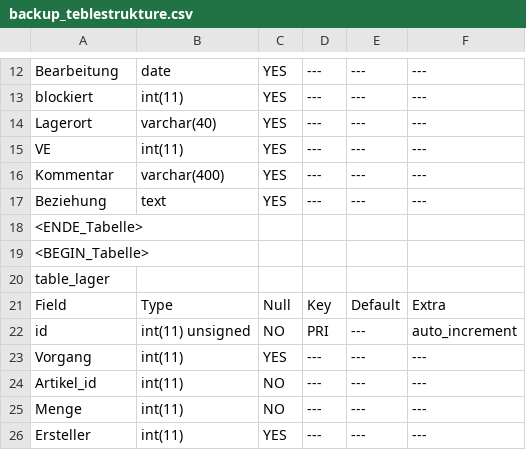
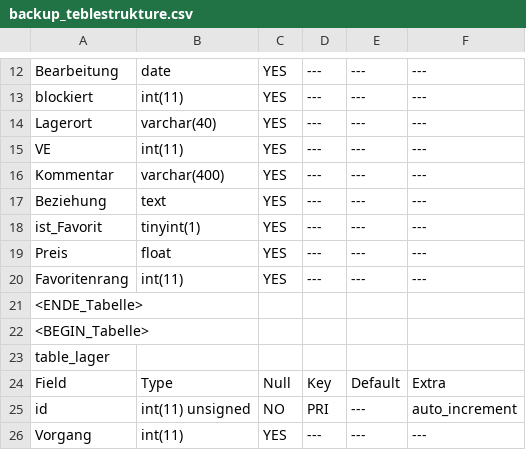
Before and after one commit to 15831944/CBrain, a CSV file: backup_teblestrukture.csv, drawn as a sheet; only a part is shown, gaps mark what is left out; the shorter side is filled out with more unchanged rows; the diff names each change by its address in the sheet, - before the commit and + after, or states it on an @@ line.

Commit message:
artikel-favoriten

```diff
--- a/backup_teblestrukture.csv
+++ b/backup_teblestrukture.csv
+row 18: ist_Favorit | tinyint(1) | YES | --- | --- | ---
+row 19: Preis | float | YES | --- | --- | ---
+row 20: Favoritenrang | int(11) | YES | --- | --- | ---
```
Also changed, not shown: 23 other files.
